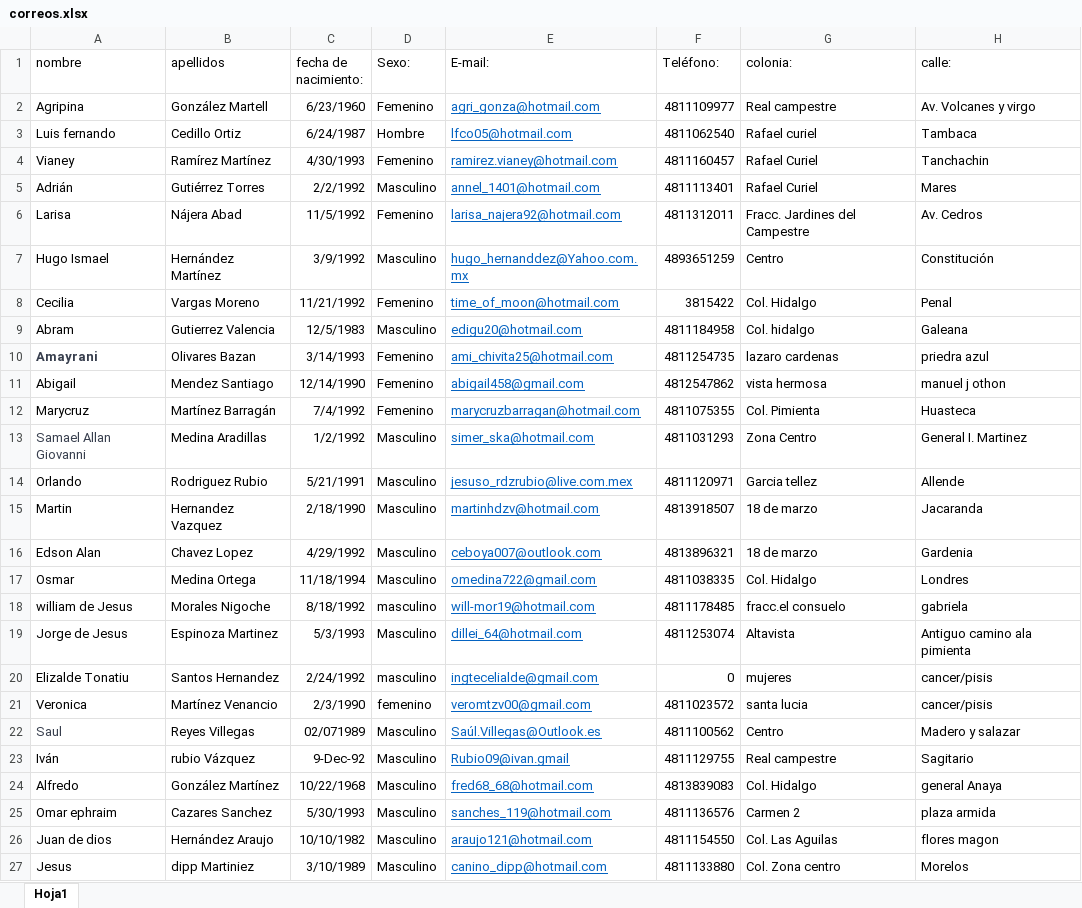
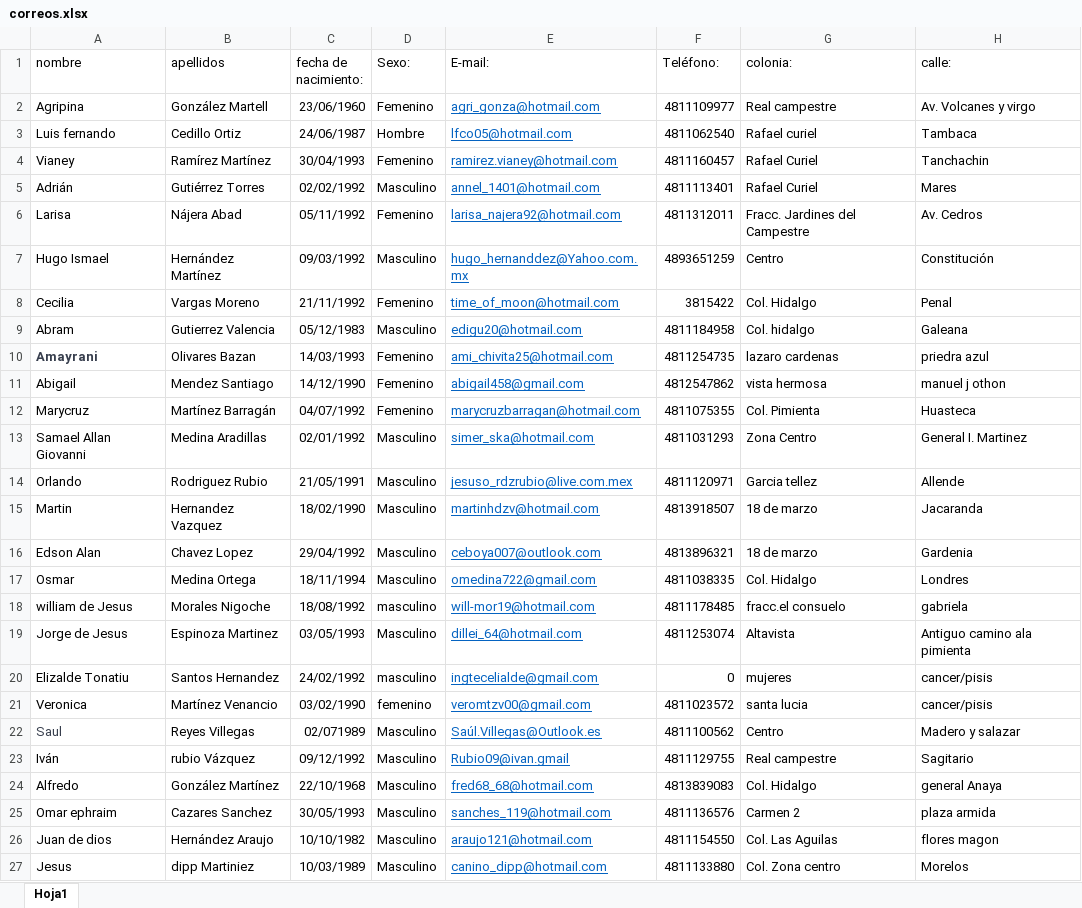
Before and after one commit to alfredo-barron/ForceCRM, an Excel workbook: public/correos.xlsx, sheet Hoja1, drawn as a sheet; only a part is shown; values as stored, in another font and other column widths than the file's, no borders; the diff names each change by its address in the sheet, - before the commit and + after, or states it on an @@ line.

```diff
--- a/public/correos.xlsx (sheet Hoja1)
+++ b/public/correos.xlsx (sheet Hoja1)
-C2 (fecha de nacimiento:): 6/23/1960
+C2 (fecha de nacimiento:): 23/06/1960
-C3 (fecha de nacimiento:): 6/24/1987
+C3 (fecha de nacimiento:): 24/06/1987
-C4 (fecha de nacimiento:): 4/30/1993
+C4 (fecha de nacimiento:): 30/04/1993
-C5 (fecha de nacimiento:): 2/2/1992
+C5 (fecha de nacimiento:): 02/02/1992
-C6 (fecha de nacimiento:): 11/5/1992
+C6 (fecha de nacimiento:): 05/11/1992
-C7 (fecha de nacimiento:): 3/9/1992
+C7 (fecha de nacimiento:): 09/03/1992
-C8 (fecha de nacimiento:): 11/21/1992
+C8 (fecha de nacimiento:): 21/11/1992
-C9 (fecha de nacimiento:): 12/5/1983
+C9 (fecha de nacimiento:): 05/12/1983
-C10 (fecha de nacimiento:): 3/14/1993
+C10 (fecha de nacimiento:): 14/03/1993
-C11 (fecha de nacimiento:): 12/14/1990
+C11 (fecha de nacimiento:): 14/12/1990
-C12 (fecha de nacimiento:): 7/4/1992
+C12 (fecha de nacimiento:): 04/07/1992
-A13 text colour: #373E4D
+A13 text colour: black
-C13 (fecha de nacimiento:): 1/2/1992
+C13 (fecha de nacimiento:): 02/01/1992
-C14 (fecha de nacimiento:): 5/21/1991
+C14 (fecha de nacimiento:): 21/05/1991
-C15 (fecha de nacimiento:): 2/18/1990
+C15 (fecha de nacimiento:): 18/02/1990
-C16 (fecha de nacimiento:): 4/29/1992
+C16 (fecha de nacimiento:): 29/04/1992
-C17 (fecha de nacimiento:): 11/18/1994
+C17 (fecha de nacimiento:): 18/11/1994
-C18 (fecha de nacimiento:): 8/18/1992
+C18 (fecha de nacimiento:): 18/08/1992
-C19 (fecha de nacimiento:): 5/3/1993
+C19 (fecha de nacimiento:): 03/05/1993
-C20 (fecha de nacimiento:): 2/24/1992
+C20 (fecha de nacimiento:): 24/02/1992
-C21 (fecha de nacimiento:): 2/3/1990
+C21 (fecha de nacimiento:): 03/02/1990
-C23 (fecha de nacimiento:): 9-Dec-92
+C23 (fecha de nacimiento:): 09/12/1992
-C24 (fecha de nacimiento:): 10/22/1968
+C24 (fecha de nacimiento:): 22/10/1968
-C25 (fecha de nacimiento:): 5/30/1993
+C25 (fecha de nacimiento:): 30/05/1993
-C27 (fecha de nacimiento:): 3/10/1989
+C27 (fecha de nacimiento:): 10/03/1989
```
Also changed, not shown: 5 other files.
